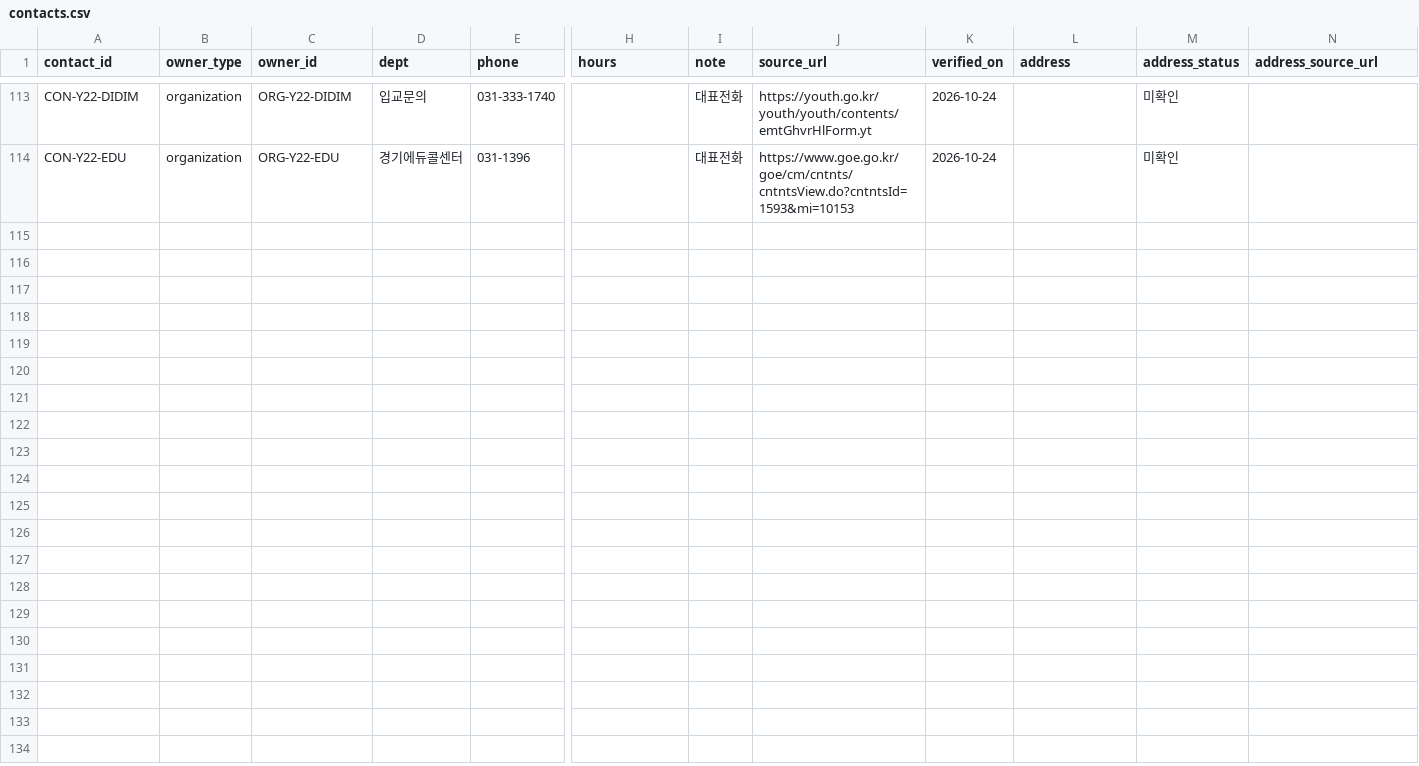
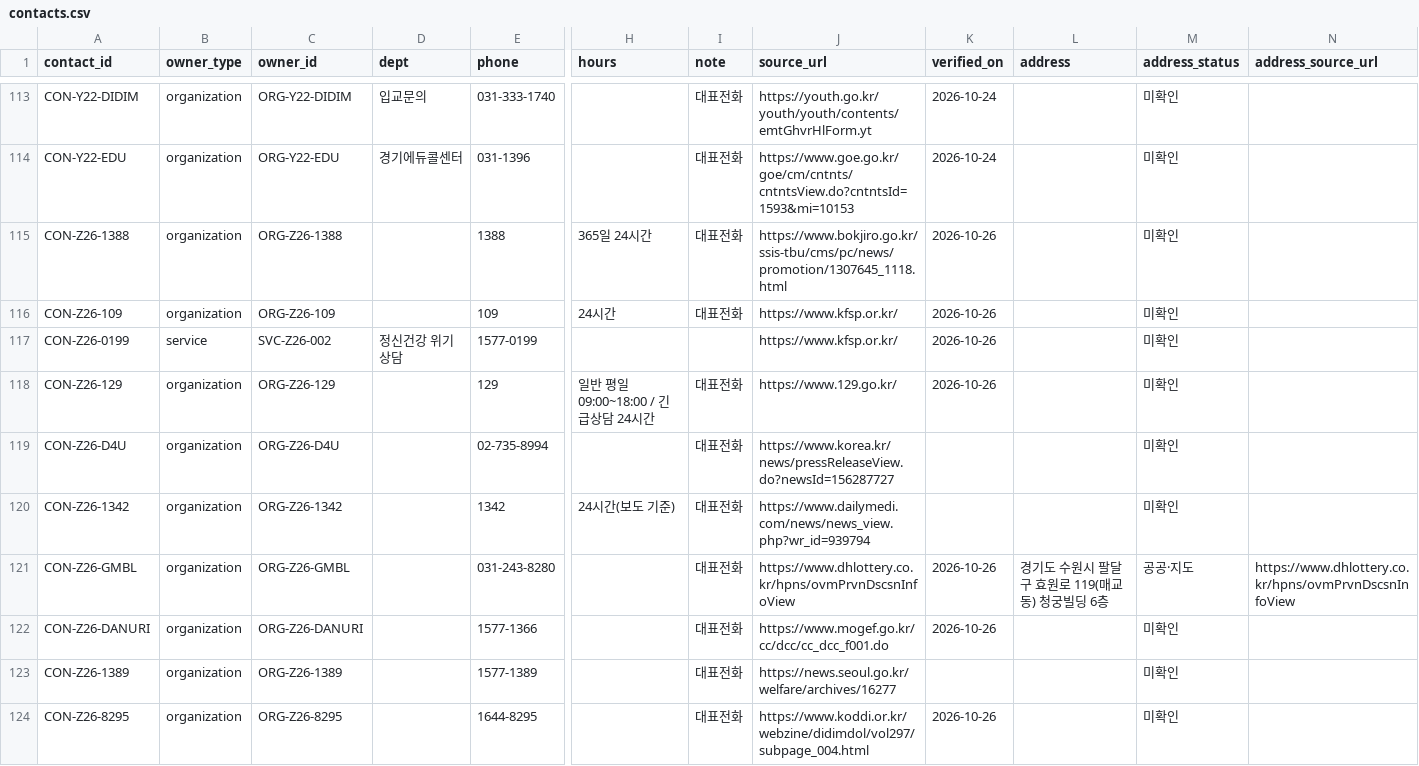
Before and after one commit to daily-jh/osansegyo-welfare-resources, a CSV file: docs/contacts.csv, drawn as a sheet; only a part is shown, gaps mark what is left out; rows hold the shown columns only; the diff covers the shown part only; the diff names each change by its address in the sheet, - before the commit and + after, or states it on an @@ line.

```diff
--- a/docs/contacts.csv
+++ b/docs/contacts.csv
+row 115: CON-Z26-1388 | organization | ORG-Z26-1388 |  | 1388 | 365일 24시간 | 대표전화 | https://www.bokjiro.go.kr/ssis-tbu/cms/pc/news/promotion/1307645_1118.html | 2026-10-26 |  | 미확인
+row 116: CON-Z26-109 | organization | ORG-Z26-109 |  | 109 | 24시간 | 대표전화 | https://www.kfsp.or.kr/ | 2026-10-26 |  | 미확인
+row 117: CON-Z26-0199 | service | SVC-Z26-002 | 정신건강 위기상담 | 1577-0199 |  |  | https://www.kfsp.or.kr/ | 2026-10-26 |  | 미확인
+row 118: CON-Z26-129 | organization | ORG-Z26-129 |  | 129 | 일반 평일 09:00~18:00 / 긴급상담 24시간 | 대표전화 | https://www.129.go.kr/ | 2026-10-26 |  | 미확인
+row 119: CON-Z26-D4U | organization | ORG-Z26-D4U |  | 02-735-8994 |  | 대표전화 | https://www.korea.kr/news/pressReleaseView.do?newsId=156287727 |  |  | 미확인
+row 120: CON-Z26-1342 | organization | ORG-Z26-1342 |  | 1342 | 24시간(보도 기준) | 대표전화 | https://www.dailymedi.com/news/news_view.php?wr_id=939794 |  |  | 미확인
+row 121: CON-Z26-GMBL | organization | ORG-Z26-GMBL |  | 031-243-8280 |  | 대표전화 | https://www.dhlottery.co.kr/hpns/ovmPrvnDscsnInfoView | 2026-10-26 | 경기도 수원시 팔달구 효원로 119(매교동) 청궁빌딩 6층 | 공공·지도 | https://www.dhlottery.co.kr/hpns/ovmPrvnDscsnInfoView
+row 122: CON-Z26-DANURI | organization | ORG-Z26-DANURI |  | 1577-1366 |  | 대표전화 | https://www.mogef.go.kr/cc/dcc/cc_dcc_f001.do | 2026-10-26 |  | 미확인
+row 123: CON-Z26-1389 | organization | ORG-Z26-1389 |  | 1577-1389 |  | 대표전화 | https://news.seoul.go.kr/welfare/archives/16277 |  |  | 미확인
+row 124: CON-Z26-8295 | organization | ORG-Z26-8295 |  | 1644-8295 |  | 대표전화 | https://www.koddi.or.kr/webzine/didimdol/vol297/subpage_004.html | 2026-10-26 |  | 미확인
```
Also changed, not shown: 10 added rows elsewhere in this file, data/contacts.csv, data/verification_log.csv, 10 other files.
